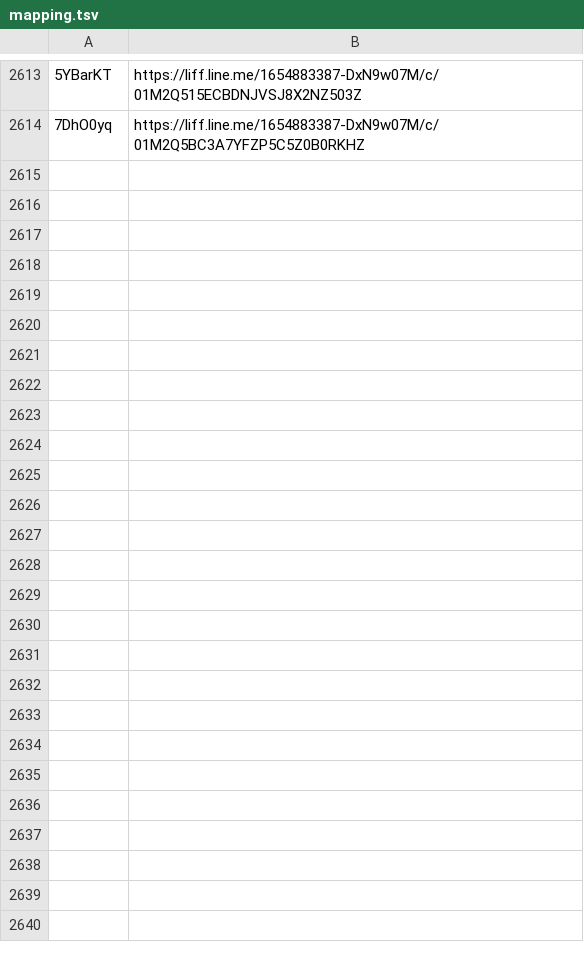
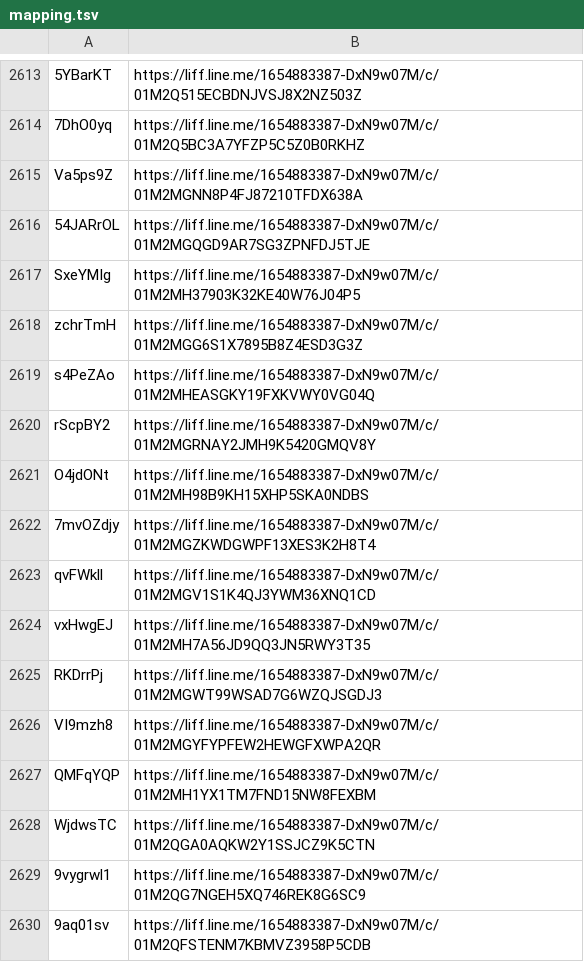
Before and after one commit to wowack7/beybuilder, a TSV file: data/draw/mapping.tsv, drawn as a sheet; only a part is shown, gaps mark what is left out; the diff names each change by its address in the sheet, - before the commit and + after, or states it on an @@ line.

Commit message:
chore(draw): 同步上游新公布的店家

```diff
--- a/data/draw/mapping.tsv
+++ b/data/draw/mapping.tsv
+row 2615: Va5ps9Z | https://liff.line.me/1654883387-DxN9w07M/c/01M2MGNN8P4FJ87210TFDX638A
+row 2616: 54JARrOL | https://liff.line.me/1654883387-DxN9w07M/c/01M2MGQGD9AR7SG3ZPNFDJ5TJE
+row 2617: SxeYMIg | https://liff.line.me/1654883387-DxN9w07M/c/01M2MH37903K32KE40W76J04P5
+row 2618: zchrTmH | https://liff.line.me/1654883387-DxN9w07M/c/01M2MGG6S1X7895B8Z4ESD3G3Z
+row 2619: s4PeZAo | https://liff.line.me/1654883387-DxN9w07M/c/01M2MHEASGKY19FXKVWY0VG04Q
+row 2620: rScpBY2 | https://liff.line.me/1654883387-DxN9w07M/c/01M2MGRNAY2JMH9K5420GMQV8Y
+row 2621: O4jdONt | https://liff.line.me/1654883387-DxN9w07M/c/01M2MH98B9KH15XHP5SKA0NDBS
+row 2622: 7mvOZdjy | https://liff.line.me/1654883387-DxN9w07M/c/01M2MGZKWDGWPF13XES3K2H8T4
+row 2623: qvFWkll | https://liff.line.me/1654883387-DxN9w07M/c/01M2MGV1S1K4QJ3YWM36XNQ1CD
+row 2624: vxHwgEJ | https://liff.line.me/1654883387-DxN9w07M/c/01M2MH7A56JD9QQ3JN5RWY3T35
+row 2625: RKDrrPj | https://liff.line.me/1654883387-DxN9w07M/c/01M2MGWT99WSAD7G6WZQJSGDJ3
+row 2626: VI9mzh8 | https://liff.line.me/1654883387-DxN9w07M/c/01M2MGYFYPFEW2HEWGFXWPA2QR
+row 2627: QMFqYQP | https://liff.line.me/1654883387-DxN9w07M/c/01M2MH1YX1TM7FND15NW8FEXBM
+row 2628: WjdwsTC | https://liff.line.me/1654883387-DxN9w07M/c/01M2QGA0AQKW2Y1SSJCZ9K5CTN
+row 2629: 9vygrwl1 | https://liff.line.me/1654883387-DxN9w07M/c/01M2QG7NGEH5XQ746REK8G6SC9
+row 2630: 9aq01sv | https://liff.line.me/1654883387-DxN9w07M/c/01M2QFSTENM7KBMVZ3958P5CDB
```
Also changed, not shown: data/draw/item_seen.tsv, 3 other files.
